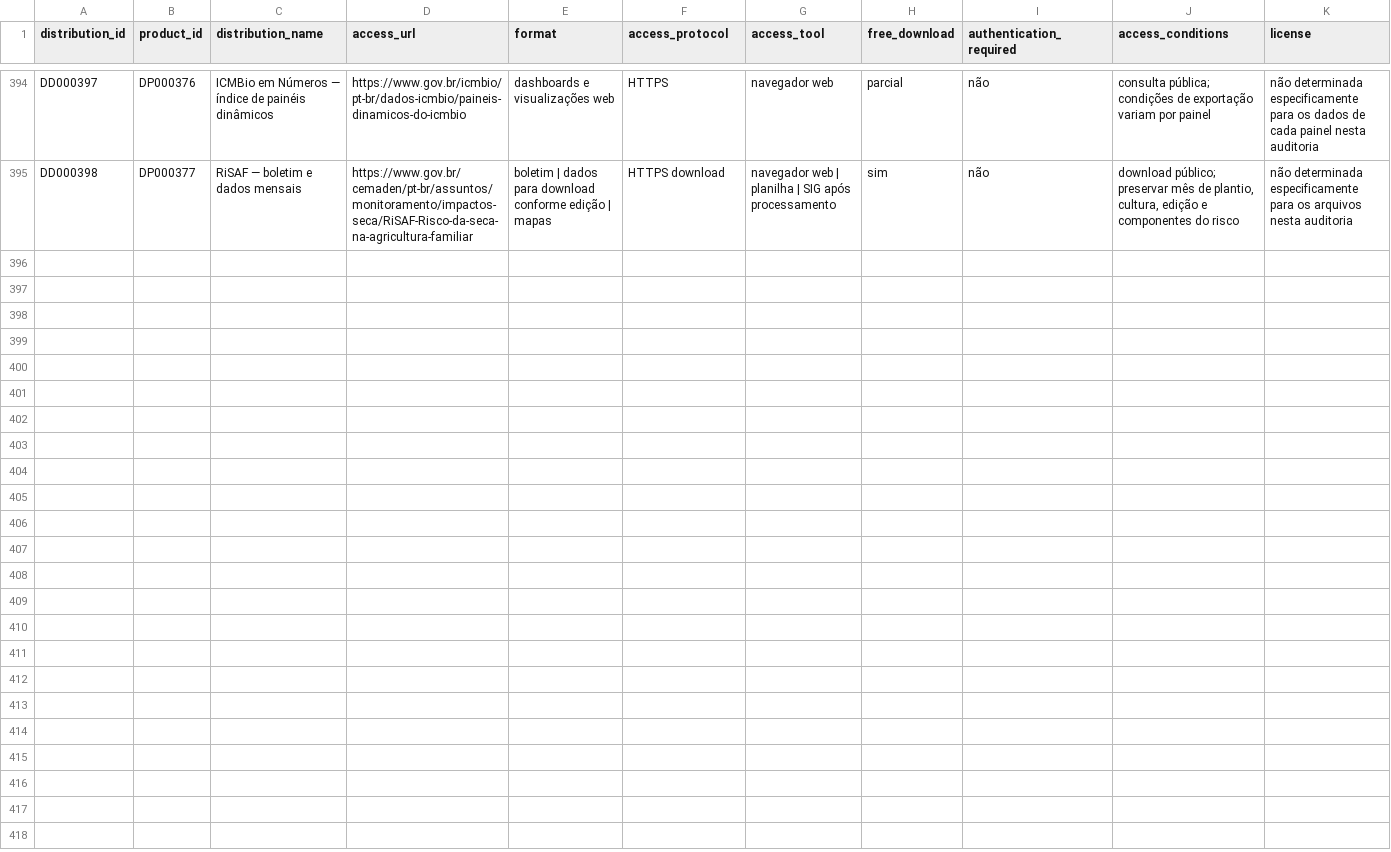
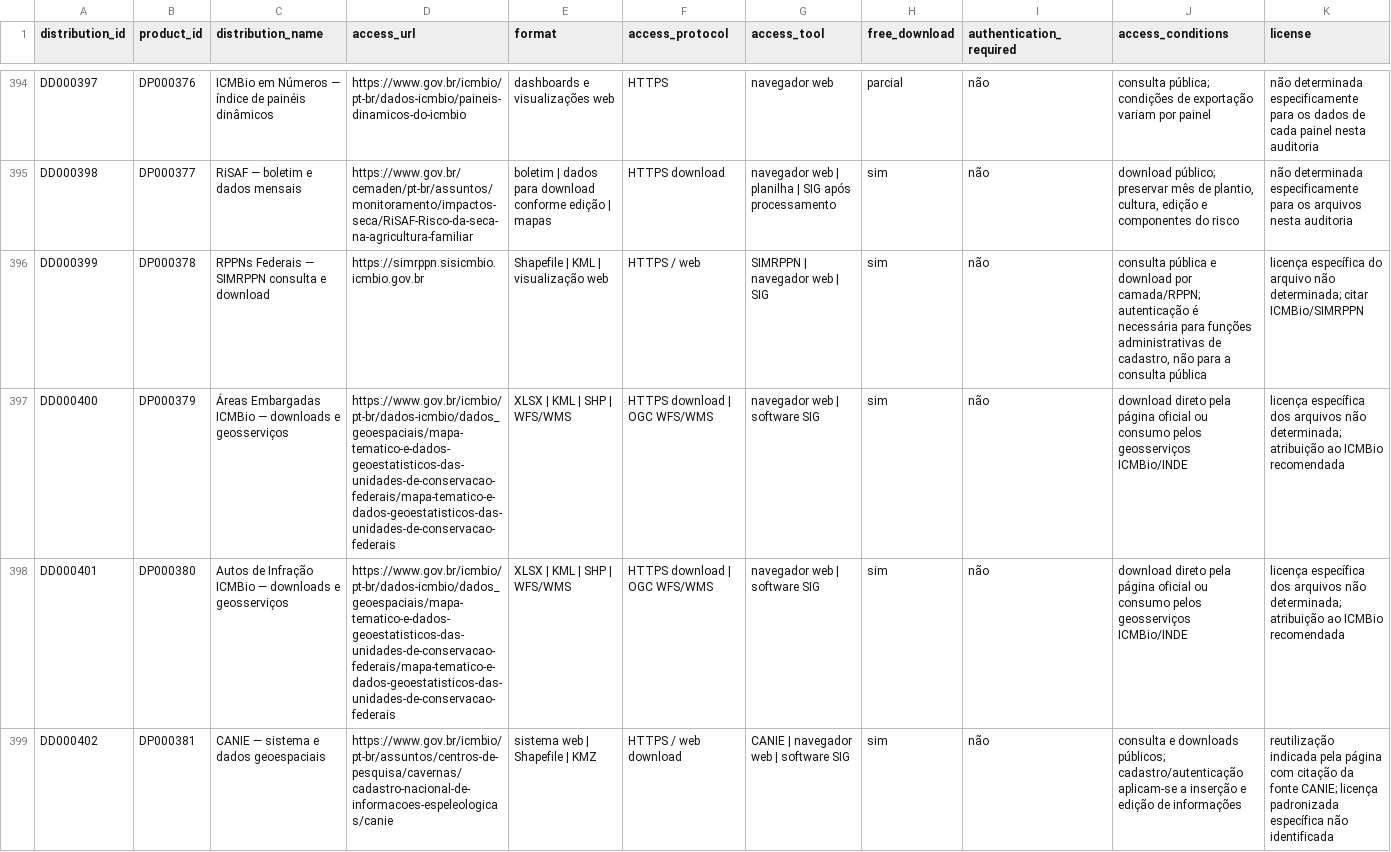
Before and after one commit to Ian-loc/vitrineciencia, a CSV file: data/product_distributions.csv, drawn as a sheet; only a part is shown, gaps mark what is left out; rows hold the shown columns only; the diff names each change by its address in the sheet, - before the commit and + after, or states it on an @@ line.

```diff
--- a/data/product_distributions.csv
+++ b/data/product_distributions.csv
+row 396: DD000399 | DP000378 | RPPNs Federais — SIMRPPN consulta e download | https://simrppn.sisicmbio.icmbio.gov.br | Shapefile | KML | visualização web | HTTPS / web | SIMRPPN | navegador web | SIG | sim | não | consulta pública e download por camada/RPPN; autenticação é necessária para funções administrativas de cadastro, não para a consulta pública | licença específica do arquivo não determinada; citar ICMBio/SIMRPPN
+row 397: DD000400 | DP000379 | Áreas Embargadas ICMBio — downloads e geosserviços | https://www.gov.br/icmbio/pt-br/dados-icmbio/dados_geoespaciais/mapa-tematico-e-dados-geoestatisticos-das-unidades-de-conservacao-federais/mapa-tematico-e-dados-geoestatisticos-das-unidades-de-conservacao-federais | XLSX | KML | SHP | WFS/WMS | HTTPS download | OGC WFS/WMS | navegador web | software SIG | sim | não | download direto pela página oficial ou consumo pelos geosserviços ICMBio/INDE | licença específica dos arquivos não determinada; atribuição ao ICMBio recomendada
+row 398: DD000401 | DP000380 | Autos de Infração ICMBio — downloads e geosserviços | https://www.gov.br/icmbio/pt-br/dados-icmbio/dados_geoespaciais/mapa-tematico-e-dados-geoestatisticos-das-unidades-de-conservacao-federais/mapa-tematico-e-dados-geoestatisticos-das-unidades-de-conservacao-federais | XLSX | KML | SHP | WFS/WMS | HTTPS download | OGC WFS/WMS | navegador web | software SIG | sim | não | download direto pela página oficial ou consumo pelos geosserviços ICMBio/INDE | licença específica dos arquivos não determinada; atribuição ao ICMBio recomendada
+row 399: DD000402 | DP000381 | CANIE — sistema e dados geoespaciais | https://www.gov.br/icmbio/pt-br/assuntos/centros-de-pesquisa/cavernas/cadastro-nacional-de-informacoes-espeleologicas/canie | sistema web | Shapefile | KMZ | HTTPS / web download | CANIE | navegador web | software SIG | sim | não | consulta e downloads públicos; cadastro/autenticação aplicam-se a inserção e edição de informações | reutilização indicada pela página com citação da fonte CANIE; licença padronizada específica não identificada
```
Also changed, not shown: 3 other files.
